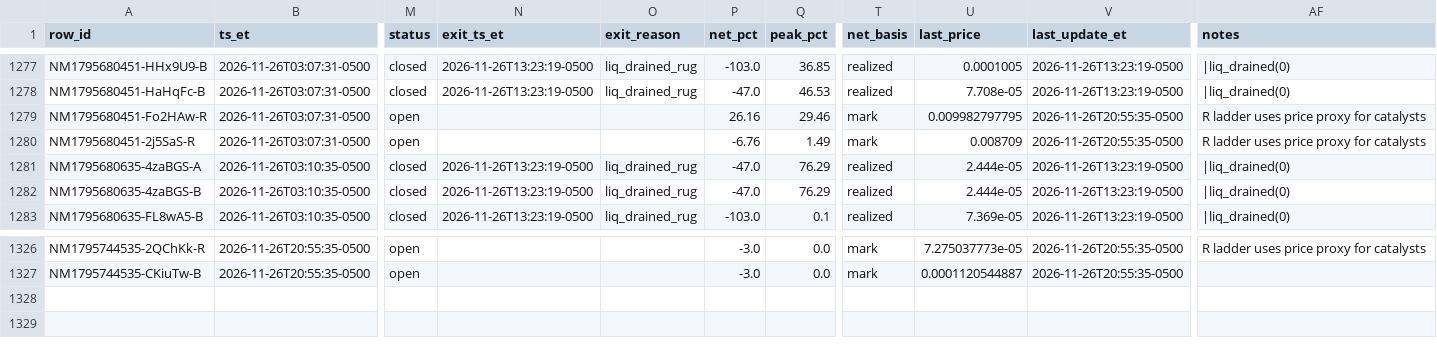
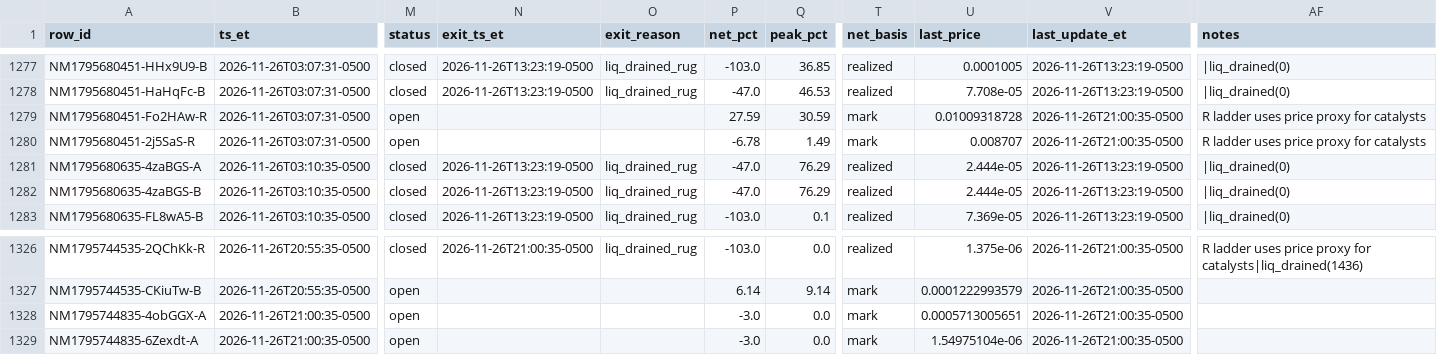
Before and after one commit to franco0882/TradingMemecoins, a CSV file: ledger/nearmiss/near_misses.csv, drawn as a sheet; only a part is shown, gaps mark what is left out; rows hold the shown columns only; the diff covers the shown part only; the diff names each change by its address in the sheet, - before the commit and + after, or states it on an @@ line.

```diff
--- a/ledger/nearmiss/near_misses.csv
+++ b/ledger/nearmiss/near_misses.csv
-P1279 (net_pct): 26.16
+P1279 (net_pct): 27.59
-Q1279 (peak_pct): 29.46
+Q1279 (peak_pct): 30.59
-U1279 (last_price): 0.009982797795
+U1279 (last_price): 0.01009318728
-V1279:V1280 (last_update_et): 2026-11-26T20:55:35-0500
+V1279:V1280 (last_update_et): 2026-11-26T21:00:35-0500
-P1280 (net_pct): -6.76
+P1280 (net_pct): -6.78
-U1280 (last_price): 0.008709
+U1280 (last_price): 0.008707
-M1326 (status): open
+M1326 (status): closed
-N1326 (exit_ts_et): (empty)
+N1326 (exit_ts_et): 2026-11-26T21:00:35-0500
-O1326 (exit_reason): (empty)
+O1326 (exit_reason): liq_drained_rug
-P1326 (net_pct): -3.0
+P1326 (net_pct): -103.0
-T1326 (net_basis): mark
+T1326 (net_basis): realized
-U1326 (last_price): 7.275037773e-05
+U1326 (last_price): 1.375e-06
-V1326:V1327 (last_update_et): 2026-11-26T20:55:35-0500
+V1326:V1327 (last_update_et): 2026-11-26T21:00:35-0500
-AF1326 (notes): …proxy for catalysts
+AF1326 (notes): …proxy for catalysts|liq_drained(1436)
-P1327 (net_pct): -3.0
+P1327 (net_pct): 6.14
-Q1327 (peak_pct): 0.0
+Q1327 (peak_pct): 9.14
-U1327 (last_price): 0.0001120544887
+U1327 (last_price): 0.0001222993579
+row 1328: NM1795744835-4obGGX-A | 2026-11-26T21:00:35-0500 | open |  |  | -3.0 | 0.0 | mark | 0.0005713005651 | 2026-11-26T21:00:35-0500
+row 1329: NM1795744835-6Zexdt-A | 2026-11-26T21:00:35-0500 | open |  |  | -3.0 | 0.0 | mark | 1.54975104e-06 | 2026-11-26T21:00:35-0500
```
Also changed, not shown: 46 edited cells elsewhere in this file, ledger/learning/exits.csv, ledger/learning/features.csv, 8 other files.
